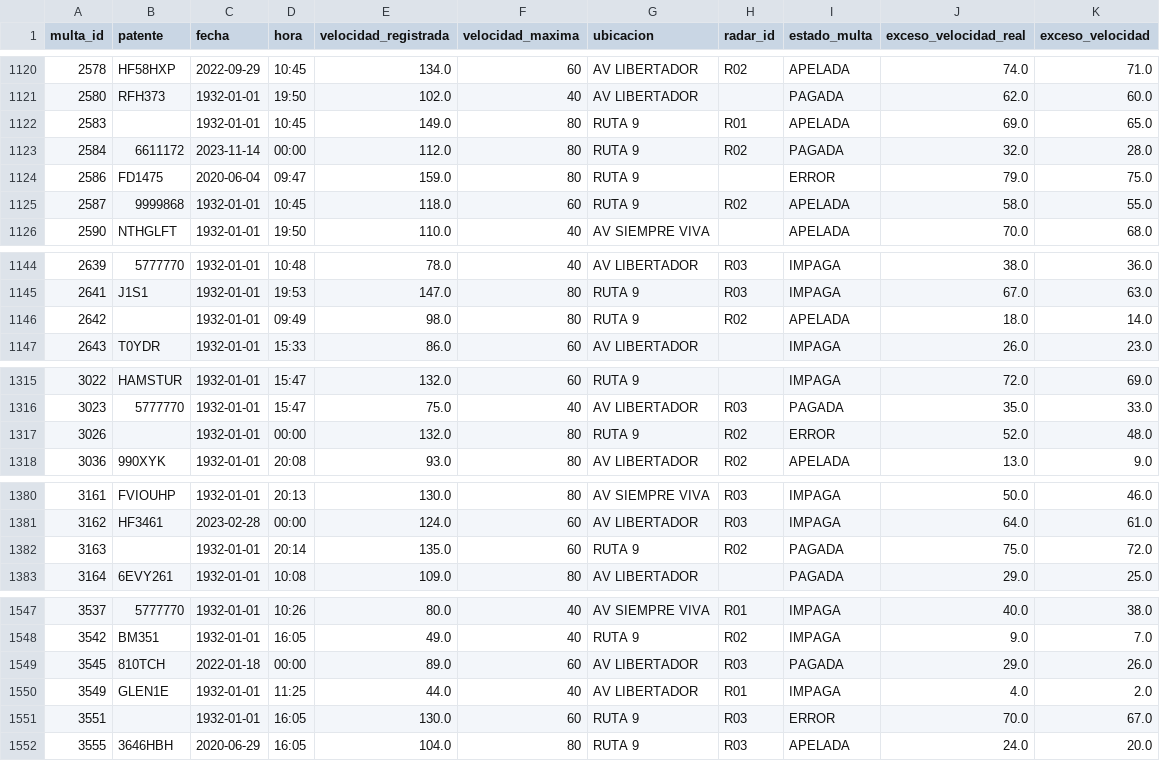
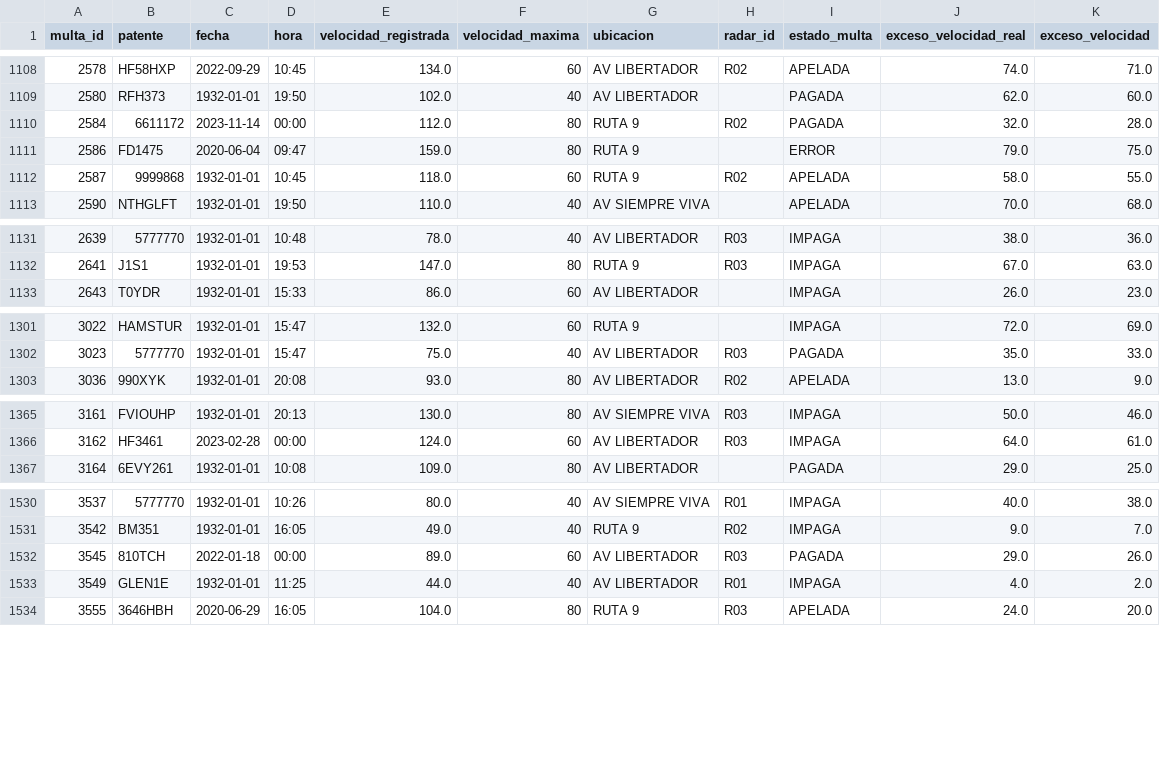
Before and after one commit to kale1d/herramientas-software-ccc-datos, a CSV file: urban_flow/data/interim/speeding_fines.csv, drawn as a sheet; only a part is shown, gaps mark what is left out; the diff covers the shown part only; the diff names each change by its address in the sheet, - before the commit and + after, or states it on an @@ line.

```diff
--- a/urban_flow/data/interim/speeding_fines.csv
+++ b/urban_flow/data/interim/speeding_fines.csv
-row 1122: 2583 |  | 1932-01-01 | 10:45 | 149.0 | 80 | RUTA 9 | R01 | APELADA | 69.0 | 65.0
-row 1146: 2642 |  | 1932-01-01 | 09:49 | 98.0 | 80 | RUTA 9 | R02 | APELADA | 18.0 | 14.0
-row 1317: 3026 |  | 1932-01-01 | 00:00 | 132.0 | 80 | RUTA 9 | R02 | ERROR | 52.0 | 48.0
-row 1382: 3163 |  | 1932-01-01 | 20:14 | 135.0 | 60 | RUTA 9 | R02 | PAGADA | 75.0 | 72.0
-row 1551: 3551 |  | 1932-01-01 | 16:05 | 130.0 | 60 | RUTA 9 | R03 | ERROR | 70.0 | 67.0
```
Also changed, not shown: 13 removed rows elsewhere in this file.
